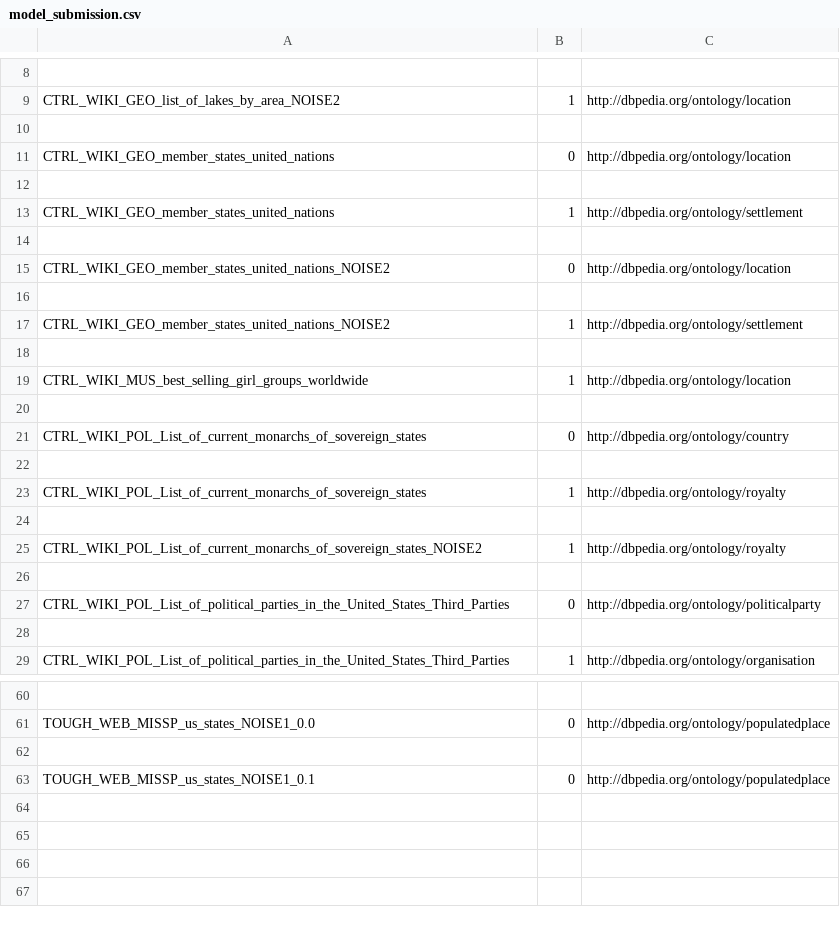
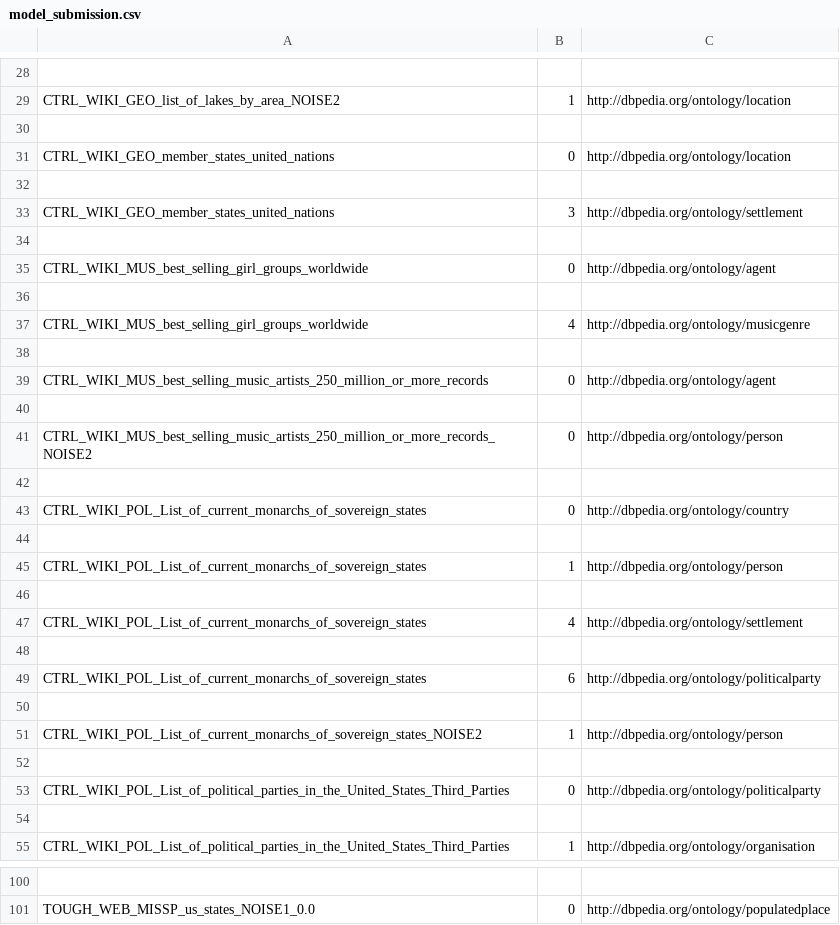
Before and after one commit to maxiior/Column-Type-Annotation, a CSV file: model_submission.csv, drawn as a sheet; only a part is shown, gaps mark what is left out; removed rows and columns are numbered as before the commit, all else as after; the diff covers the shown part only; the diff names each change by its address in the sheet, - before the commit and + after, or states it on an @@ line.

```diff
--- a/model_submission.csv
+++ b/model_submission.csv
-B33: 1
+B33: 3
-A35: CTRL_WIKI_GEO_member_states_united_nations_NOISE2
+A35: CTRL_WIKI_MUS_best_selling_girl_groups_worldwide
-C35: http://dbpedia.org/ontology/location
+C35: http://dbpedia.org/ontology/agent
-row 17: CTRL_WIKI_GEO_member_states_united_nations_NOISE2 | 1 | http://dbpedia.org/ontology/settlement
+row 37: CTRL_WIKI_MUS_best_selling_girl_groups_worldwide | 4 | http://dbpedia.org/ontology/musicgenre
+row 39: CTRL_WIKI_MUS_best_selling_music_artists_250_million_or_more_records | 0 | http://dbpedia.org/ontology/agent
-row 40: CTRL_WIKI_MUS_best_selling_girl_groups_worldwide | 1 | http://dbpedia.org/ontology/location
+row 40: (empty)
+row 41: CTRL_WIKI_MUS_best_selling_music_artists_250_million_or_more_records_NOISE2 | 0 | http://dbpedia.org/ontology/person
-C45: http://dbpedia.org/ontology/royalty
+C45: http://dbpedia.org/ontology/person
+row 47: CTRL_WIKI_POL_List_of_current_monarchs_of_sovereign_states | 4 | http://dbpedia.org/ontology/settlement
+row 48: (empty)
+row 49: CTRL_WIKI_POL_List_of_current_monarchs_of_sovereign_states | 6 | http://dbpedia.org/ontology/politicalparty
+row 50: (empty)
-C51: http://dbpedia.org/ontology/royalty
+C51: http://dbpedia.org/ontology/person
-row 62: (empty)
-row 63: TOUGH_WEB_MISSP_us_states_NOISE1_0.1 | 0 | http://dbpedia.org/ontology/populatedplace
```
Also changed, not shown: 36 added rows, 2 removed rows and 11 edited cells elsewhere in this file, 4 other files.
